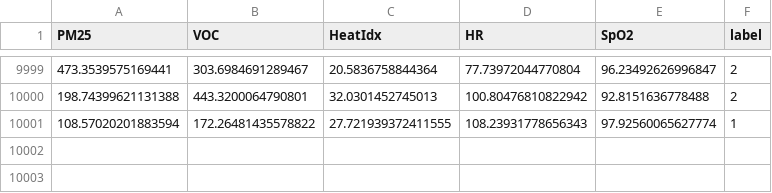
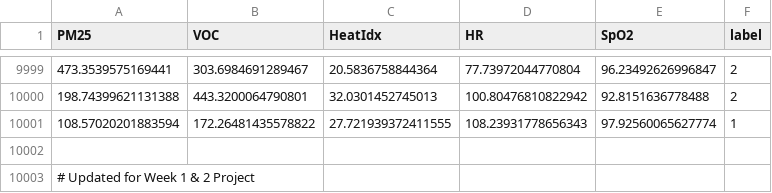
Before and after one commit to fareeha-ffk/ARIA, a CSV file: dataset.csv, drawn as a sheet; only a part is shown, gaps mark what is left out.

Commit message:
Week 1: ML Pipeline + Dataset and Week 2: UART RX + Testbench

```diff
--- a/dataset.csv
+++ b/dataset.csv
@@ -10001 +10001,3 @@ PM25,VOC,HeatIdx,HR,SpO2,label
 108.57020201883594,172.26481435578822,27.721939372411555,108.23931778656343,97.92560065627774,1
+
+# Updated for Week 1 & 2 Project
```
Also changed, not shown: 43 other files.
